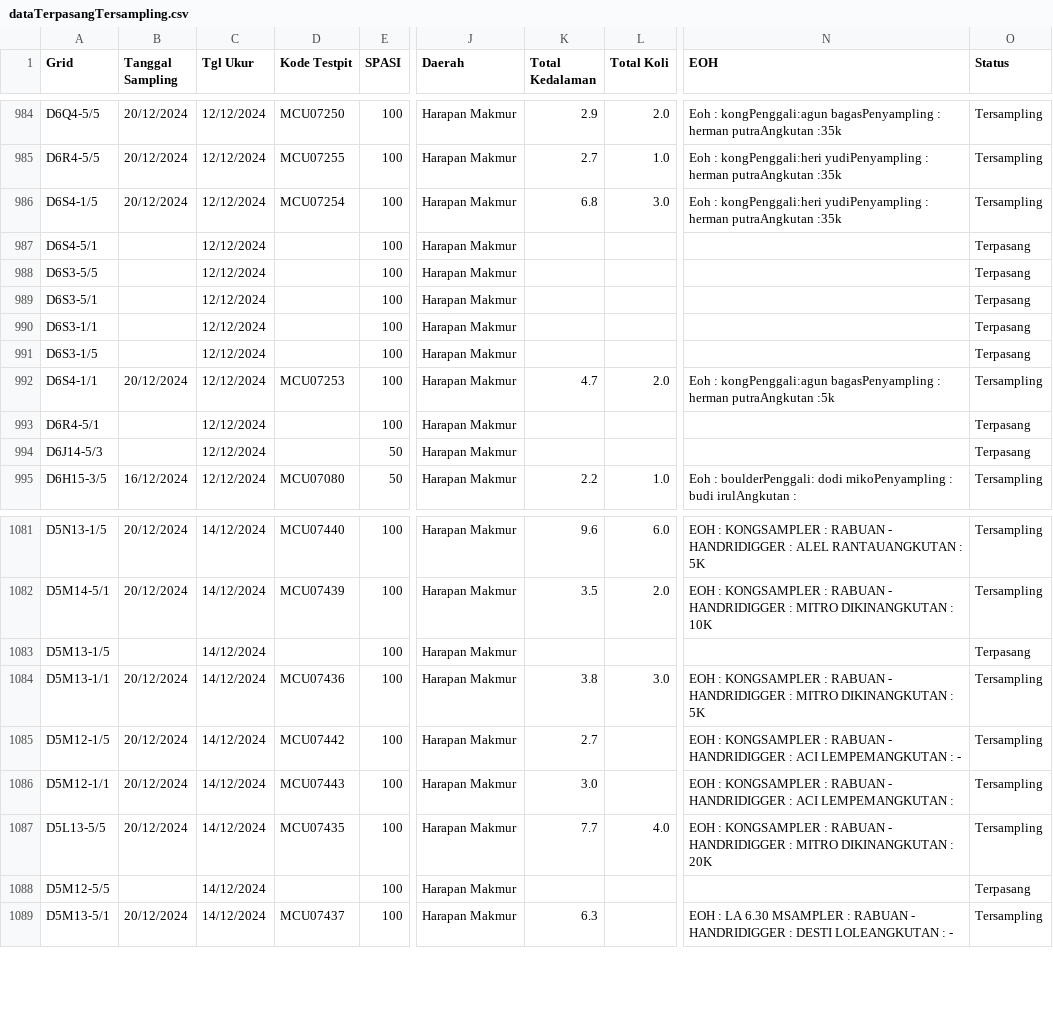
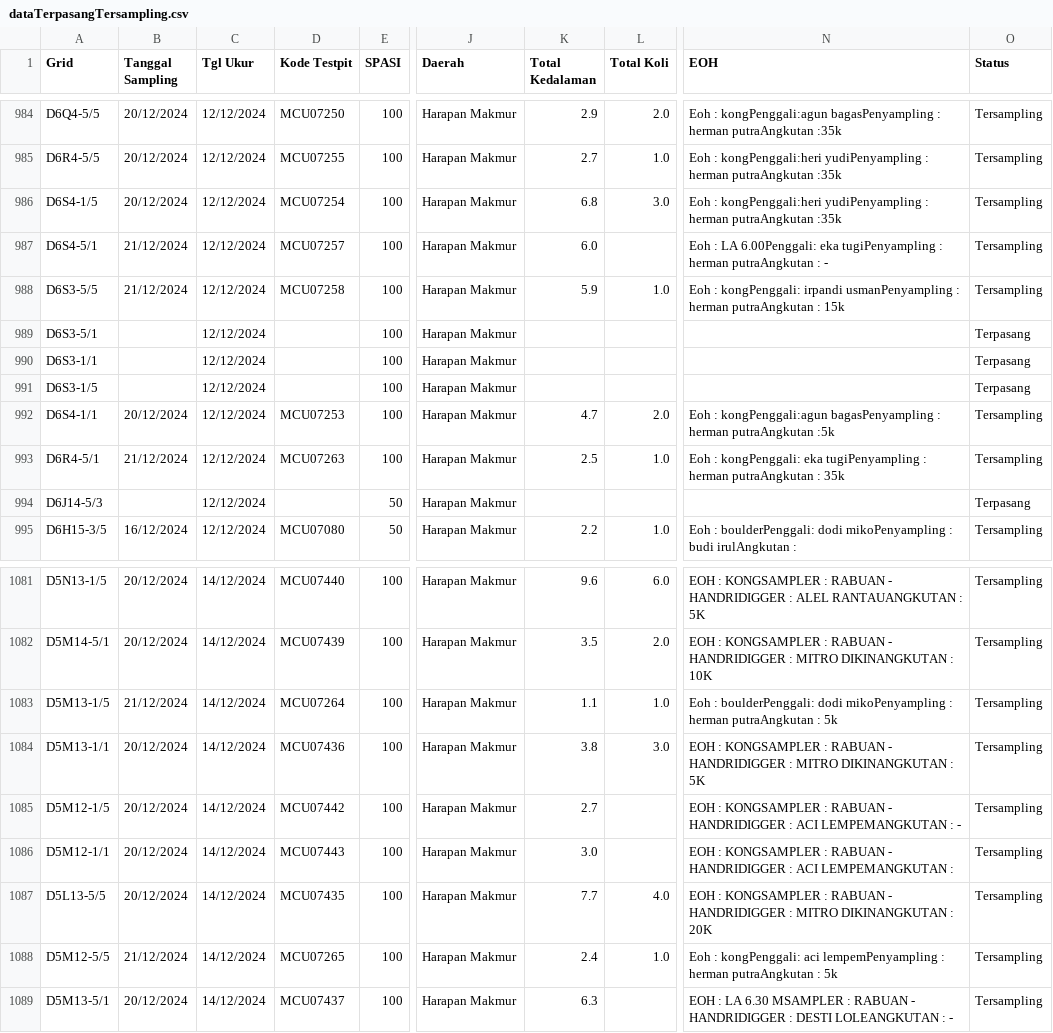
Before and after one commit to wattug/Exploration_Dashboard, a CSV file: dataTerpasangTersampling.csv, drawn as a sheet; only a part is shown, gaps mark what is left out; the diff covers the shown part only; the diff names each change by its address in the sheet, - before the commit and + after, or states it on an @@ line.

```diff
--- a/dataTerpasangTersampling.csv
+++ b/dataTerpasangTersampling.csv
-B987:B988 (Tanggal Sampling): (empty)
+B987:B988 (Tanggal Sampling): 21/12/2024
-D987 (Kode Testpit): (empty)
+D987 (Kode Testpit): MCU07257
-K987 (Total Kedalaman): (empty)
+K987 (Total Kedalaman): 6.0
-N987 (EOH): (empty)
+N987 (EOH): Eoh : LA 6.00Penggali: eka tugiPenyampling : herman putraAngkutan : -
-O987:O988 (Status): Terpasang
+O987:O988 (Status): Tersampling
-D988 (Kode Testpit): (empty)
+D988 (Kode Testpit): MCU07258
-K988 (Total Kedalaman): (empty)
+K988 (Total Kedalaman): 5.9
-L988 (Total Koli): (empty)
+L988 (Total Koli): 1.0
-N988 (EOH): (empty)
+N988 (EOH): Eoh : kongPenggali: irpandi usmanPenyampling : herman putraAngkutan : 15k
-B993 (Tanggal Sampling): (empty)
+B993 (Tanggal Sampling): 21/12/2024
-D993 (Kode Testpit): (empty)
+D993 (Kode Testpit): MCU07263
-K993 (Total Kedalaman): (empty)
+K993 (Total Kedalaman): 2.5
-L993 (Total Koli): (empty)
+L993 (Total Koli): 1.0
-N993 (EOH): (empty)
+N993 (EOH): Eoh : kongPenggali: eka tugiPenyampling : herman putraAngkutan : 35k
-O993 (Status): Terpasang
+O993 (Status): Tersampling
-B1083 (Tanggal Sampling): (empty)
+B1083 (Tanggal Sampling): 21/12/2024
-D1083 (Kode Testpit): (empty)
+D1083 (Kode Testpit): MCU07264
-K1083 (Total Kedalaman): (empty)
+K1083 (Total Kedalaman): 1.1
-L1083 (Total Koli): (empty)
+L1083 (Total Koli): 1.0
-N1083 (EOH): (empty)
+N1083 (EOH): Eoh : boulderPenggali: dodi mikoPenyampling : herman putraAngkutan : 5k
-O1083 (Status): Terpasang
+O1083 (Status): Tersampling
-B1088 (Tanggal Sampling): (empty)
+B1088 (Tanggal Sampling): 21/12/2024
-D1088 (Kode Testpit): (empty)
+D1088 (Kode Testpit): MCU07265
-K1088 (Total Kedalaman): (empty)
+K1088 (Total Kedalaman): 2.4
-L1088 (Total Koli): (empty)
+L1088 (Total Koli): 1.0
-N1088 (EOH): (empty)
+N1088 (EOH): Eoh : kongPenggali: aci lempemPenyampling : herman putraAngkutan : 5k
-O1088 (Status): Terpasang
+O1088 (Status): Tersampling
```
Also changed, not shown: 9 added rows and 70 edited cells elsewhere in this file, IdentifikasiIzinMCU.csv.
